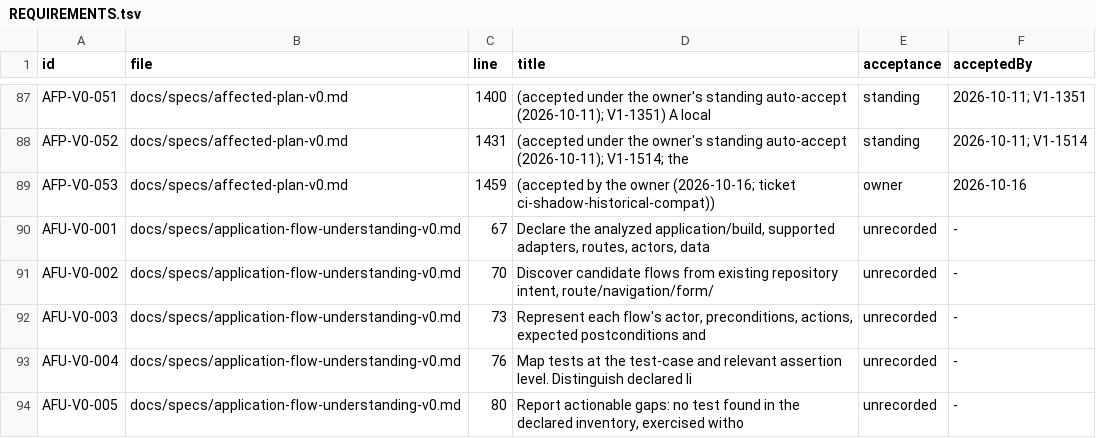
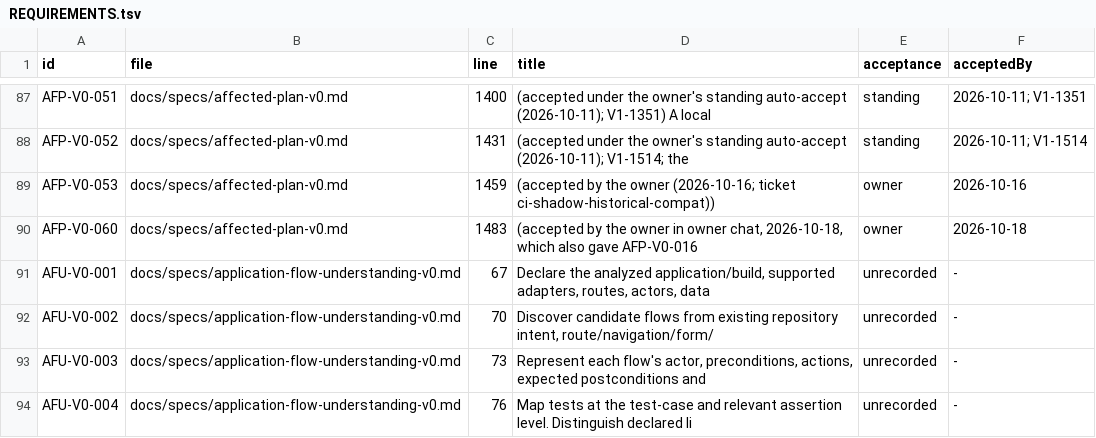
Before and after one commit to beamfall/corvint, a TSV file: docs/specs/REQUIREMENTS.tsv, drawn as a sheet; only a part is shown, gaps mark what is left out; the shorter side is filled out with more unchanged rows; the diff names each change by its address in the sheet, - before the commit and + after, or states it on an @@ line.

```diff
--- a/docs/specs/REQUIREMENTS.tsv
+++ b/docs/specs/REQUIREMENTS.tsv
+row 90: AFP-V0-060 | docs/specs/affected-plan-v0.md | 1483 | (accepted by the owner in owner chat, 2026-10-18, which also gave AFP-V0-016 | owner | 2026-10-18
```
Also changed, not shown: 9 other files.
